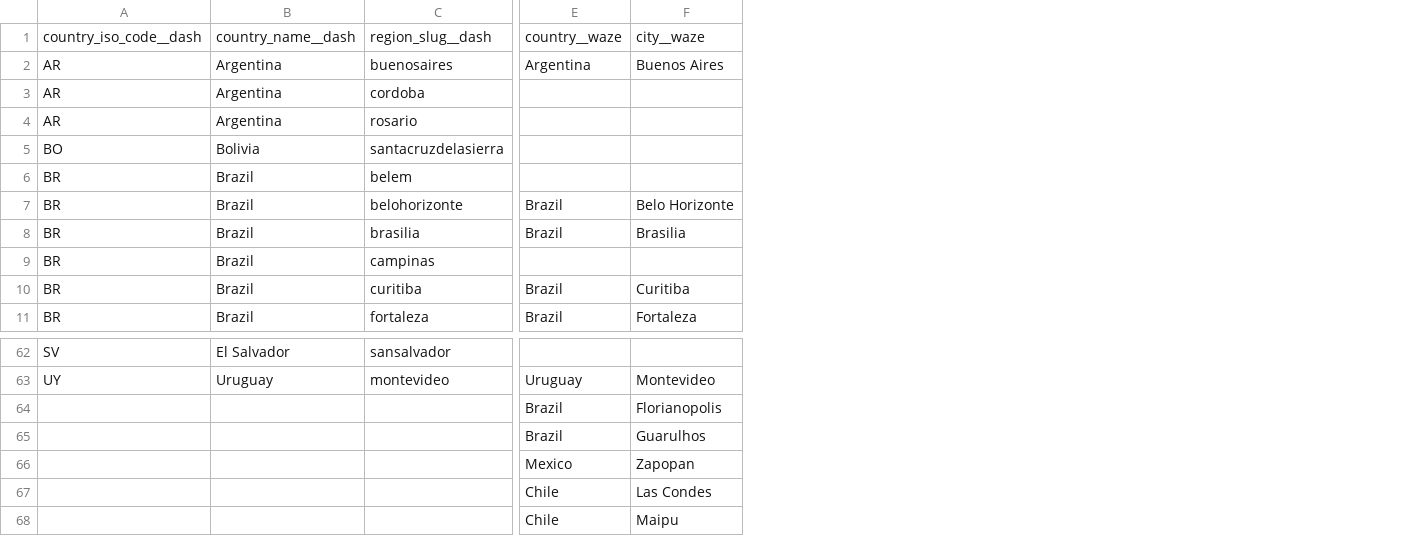
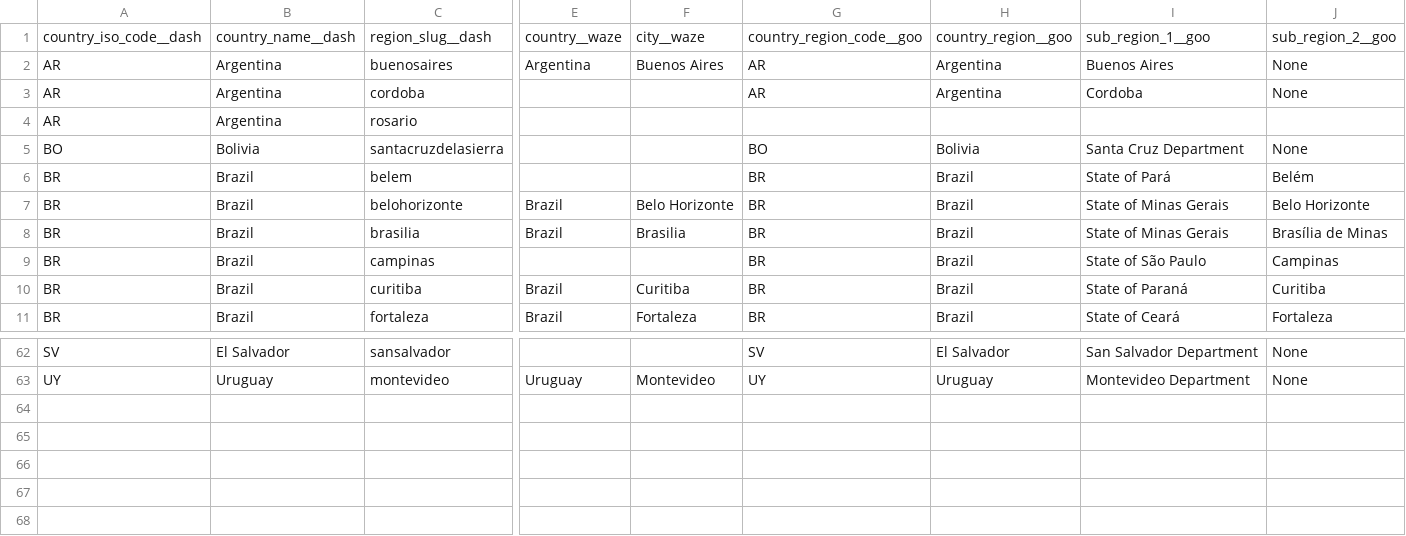
Before and after one commit to EL-BID/IDB-IDB-Invest-Coronavirus-Impact-Dashboard, a CSV file: docs/city_names_dictionary.csv, drawn as a sheet; only a part is shown, gaps mark what is left out; removed rows and columns are numbered as before the commit, all else as after; rows hold the shown columns only; the diff names each change by its address in the sheet, - before the commit and + after, or states it on an @@ line.

Commit message:
update with google equals

```diff
--- a/docs/city_names_dictionary.csv
+++ b/docs/city_names_dictionary.csv
+column G, rows 1-11: country_region_code__goo | AR | AR |  | BO | BR | BR | BR | BR | BR | BR; rows 62-63: SV | UY
+column H, rows 1-11: country_region__goo | Argentina | Argentina |  | Bolivia | Brazil | Brazil | Brazil | Brazil | Brazil | Brazil; rows 62-63: El Salvador | Uruguay
+column I, rows 1-11: sub_region_1__goo | Buenos Aires | Cordoba |  | Santa Cruz Department | State of Pará | State of Minas Gerais | State of Minas Gerais | State of São Paulo | State of Paraná | State of Ceará; rows 62-63: San Salvador Department | Montevideo Department
+column J, rows 1-11: sub_region_2__goo | None | None |  | None | Belém | Belo Horizonte | Brasília de Minas | Campinas | Curitiba | Fortaleza; rows 62-63: None | None
-row 64:  |  |  | Brazil | Florianopolis
-row 65:  |  |  | Brazil | Guarulhos
-row 66:  |  |  | Mexico | Zapopan
-row 67:  |  |  | Chile | Las Condes
-row 68:  |  |  | Chile | Maipu
```
